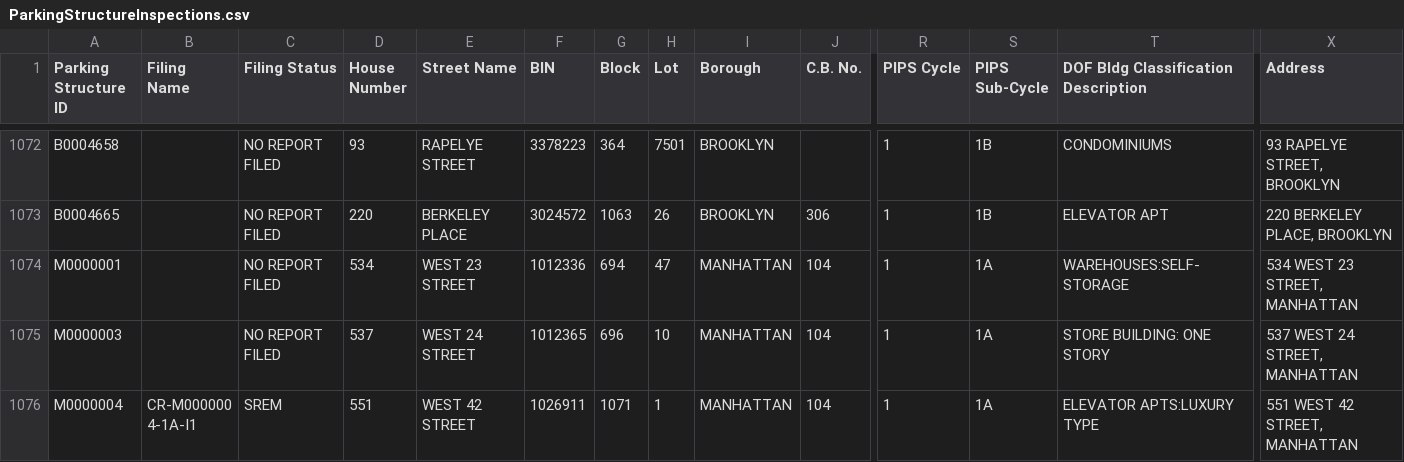
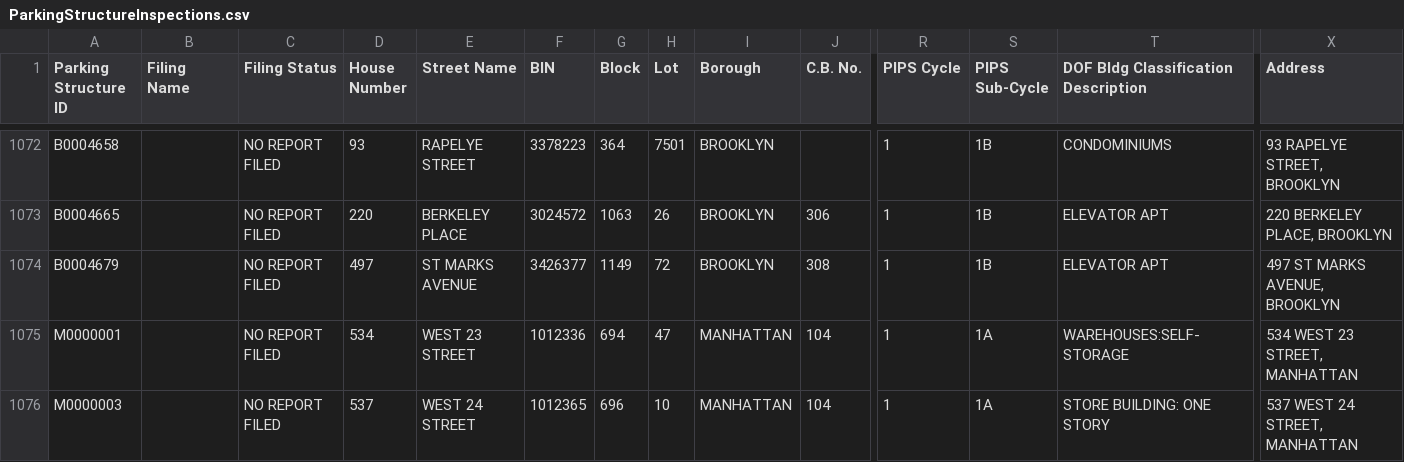
Before and after one commit to NYCDOB/ParkingStructures, a CSV file: data/ParkingStructureInspections.csv, drawn as a sheet; only a part is shown, gaps mark what is left out; the shorter side is filled out with more unchanged rows; rows hold the shown columns only; the diff covers the shown part only; the diff names each change by its address in the sheet, - before the commit and + after, or states it on an @@ line.

Commit message:
update from script Wed 04/24/2024  6:50:03.22, 4377 rows

```diff
--- a/data/ParkingStructureInspections.csv
+++ b/data/ParkingStructureInspections.csv
+row 1074: B0004679 |  | NO REPORT FILED | 497 | ST MARKS AVENUE | 3426377 | 1149 | 72 | BROOKLYN | 308 | 1 | 1B | ELEVATOR APT | 497 ST MARKS AVENUE, BROOKLYN
```
Also changed, not shown: 2 added rows and 36 edited cells elsewhere in this file.
